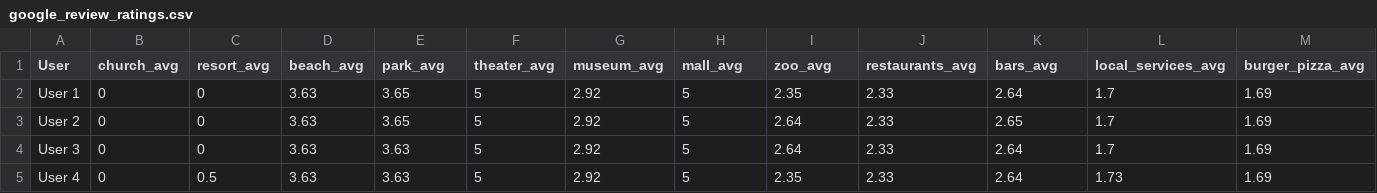
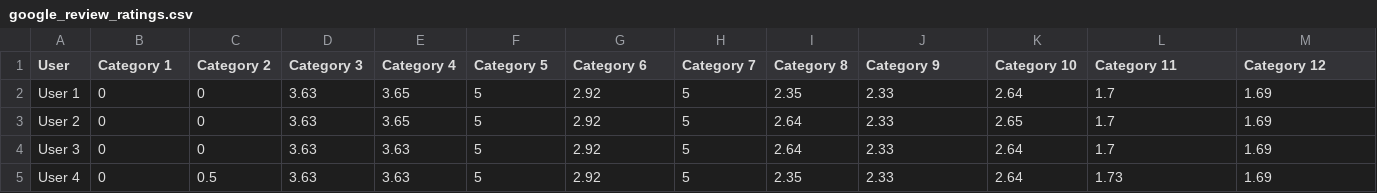
Before and after one commit to eflynn4/apexivyhackathoncrazy, a CSV file: data/google_review_ratings.csv, drawn as a sheet; only a part is shown; the diff covers the shown part only; the diff names each change by its address in the sheet, - before the commit and + after, or states it on an @@ line.

Commit message:
fixed chungus str in local_services (among other things)

```diff
--- a/data/google_review_ratings.csv
+++ b/data/google_review_ratings.csv
-B1: church_avg
+B1: Category 1
-C1: resort_avg
+C1: Category 2
-D1: beach_avg
+D1: Category 3
-E1: park_avg
+E1: Category 4
-F1: theater_avg
+F1: Category 5
-G1: museum_avg
+G1: Category 6
-H1: mall_avg
+H1: Category 7
-I1: zoo_avg
+I1: Category 8
-J1: restaurants_avg
+J1: Category 9
-K1: bars_avg
+K1: Category 10
-L1: local_services_avg
+L1: Category 11
-M1: burger_pizza_avg
+M1: Category 12
```
Also changed, not shown: 13 edited cells elsewhere in this file, 1 other file.
